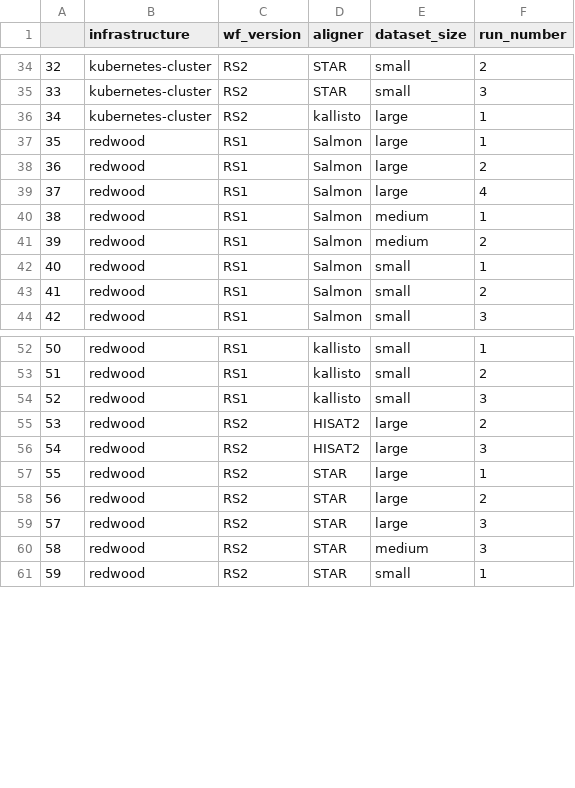
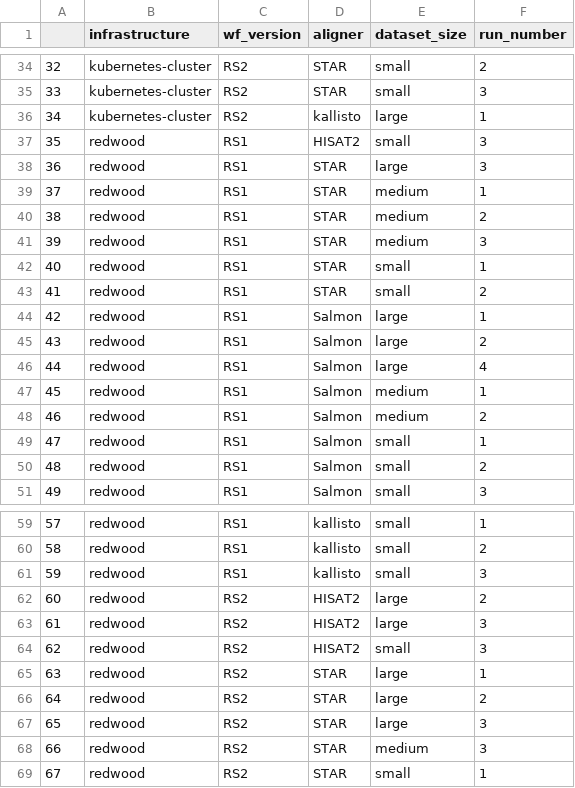
Before and after one commit to simoxb/tracing-data-visualisation, a CSV file: workflows_run.csv, drawn as a sheet; only a part is shown, gaps mark what is left out; addresses are those after the commit; the diff names each change by its address in the sheet, - before the commit and + after, or states it on an @@ line.

```diff
--- a/workflows_run.csv
+++ b/workflows_run.csv
+row 37: 35 | redwood | RS1 | HISAT2 | small | 3
+row 38: 36 | redwood | RS1 | STAR | large | 3
+row 39: 37 | redwood | RS1 | STAR | medium | 1
+row 40: 38 | redwood | RS1 | STAR | medium | 2
+row 41: 39 | redwood | RS1 | STAR | medium | 3
+row 42: 40 | redwood | RS1 | STAR | small | 1
+row 43: 41 | redwood | RS1 | STAR | small | 2
@@ column A renumbered from row 44 down @@
+row 64: 62 | redwood | RS2 | HISAT2 | small | 3
```
Also changed, not shown: 2 other files.
